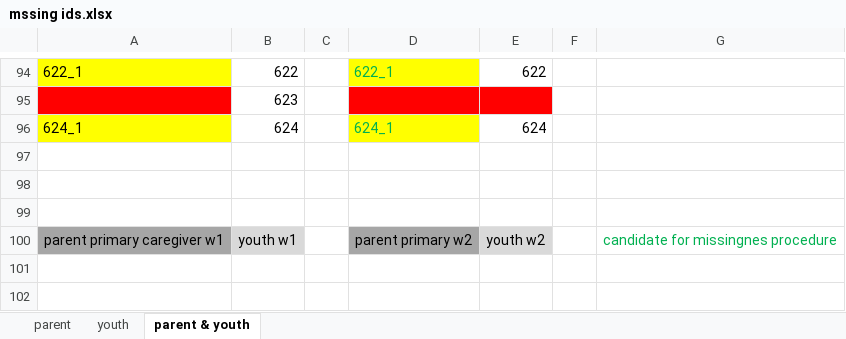
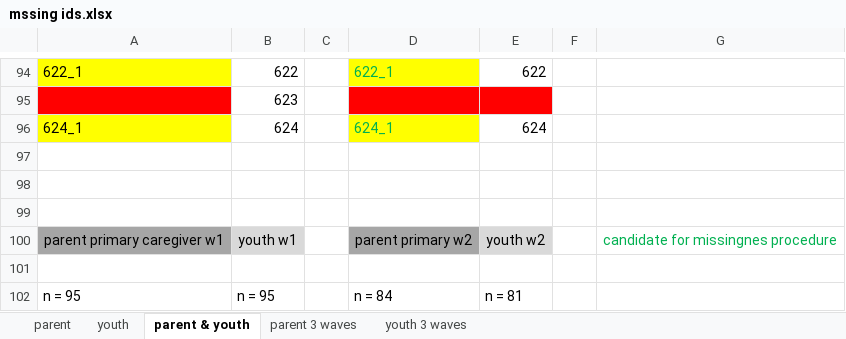
Before and after one commit to Alegarisa/juntos, an Excel workbook: scripts/mssing ids.xlsx, sheet parent & youth, drawn as a sheet; only a part is shown, gaps mark what is left out; values as stored, in another font and other column widths than the file's, no borders; the diff names each change by its address in the sheet, - before the commit and + after, or states it on an @@ line.

Commit message:
Creating wave 3 dataset for parent and youth

```diff
--- a/scripts/mssing ids.xlsx (sheet parent & youth)
+++ b/scripts/mssing ids.xlsx (sheet parent & youth)
+sheet tab: parent 3 waves
+sheet tab: youth 3 waves
+row 101: (empty)
+row 102: n = 95 | n = 95 |  | n = 84 | n = 81
```
Also changed, not shown: 4 other files.
